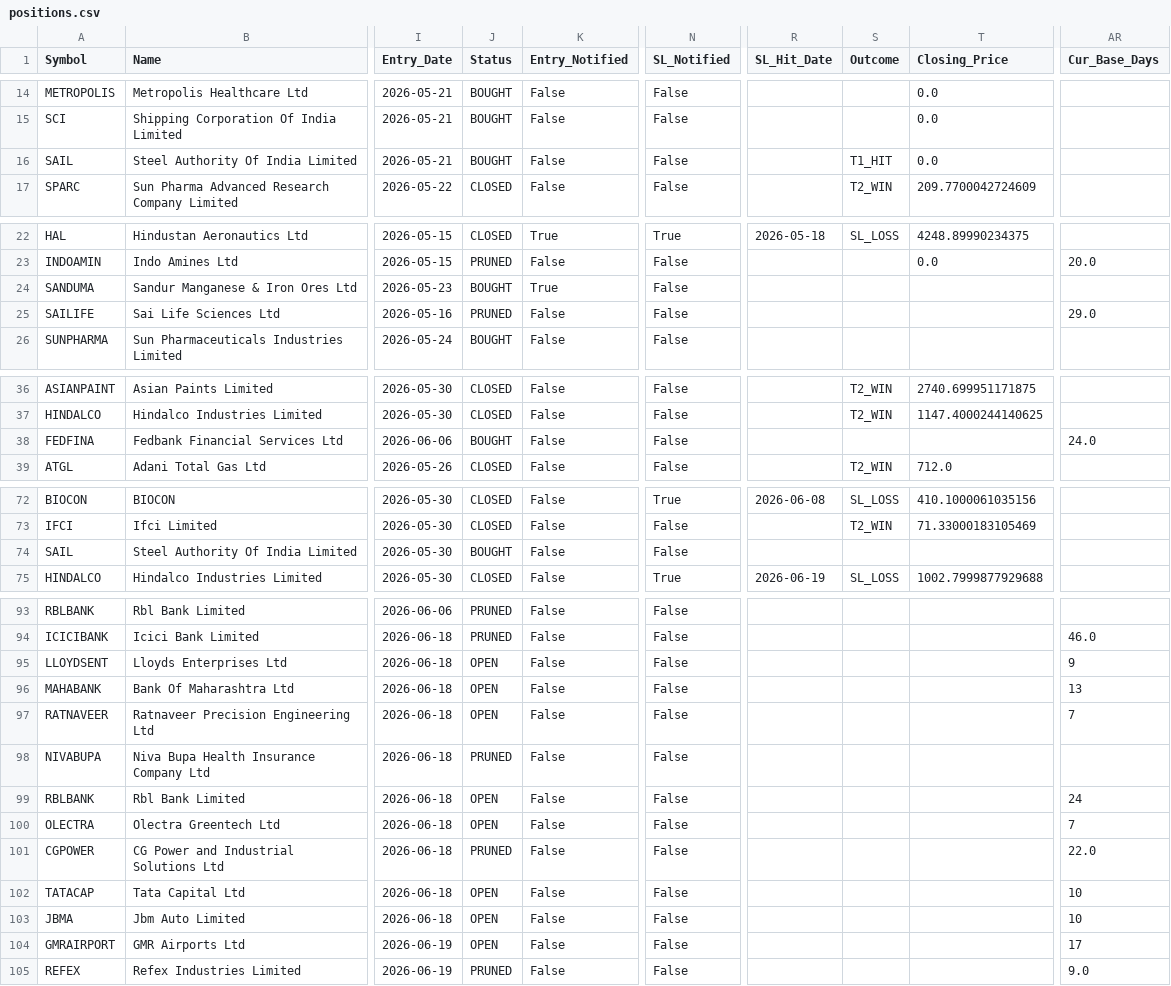
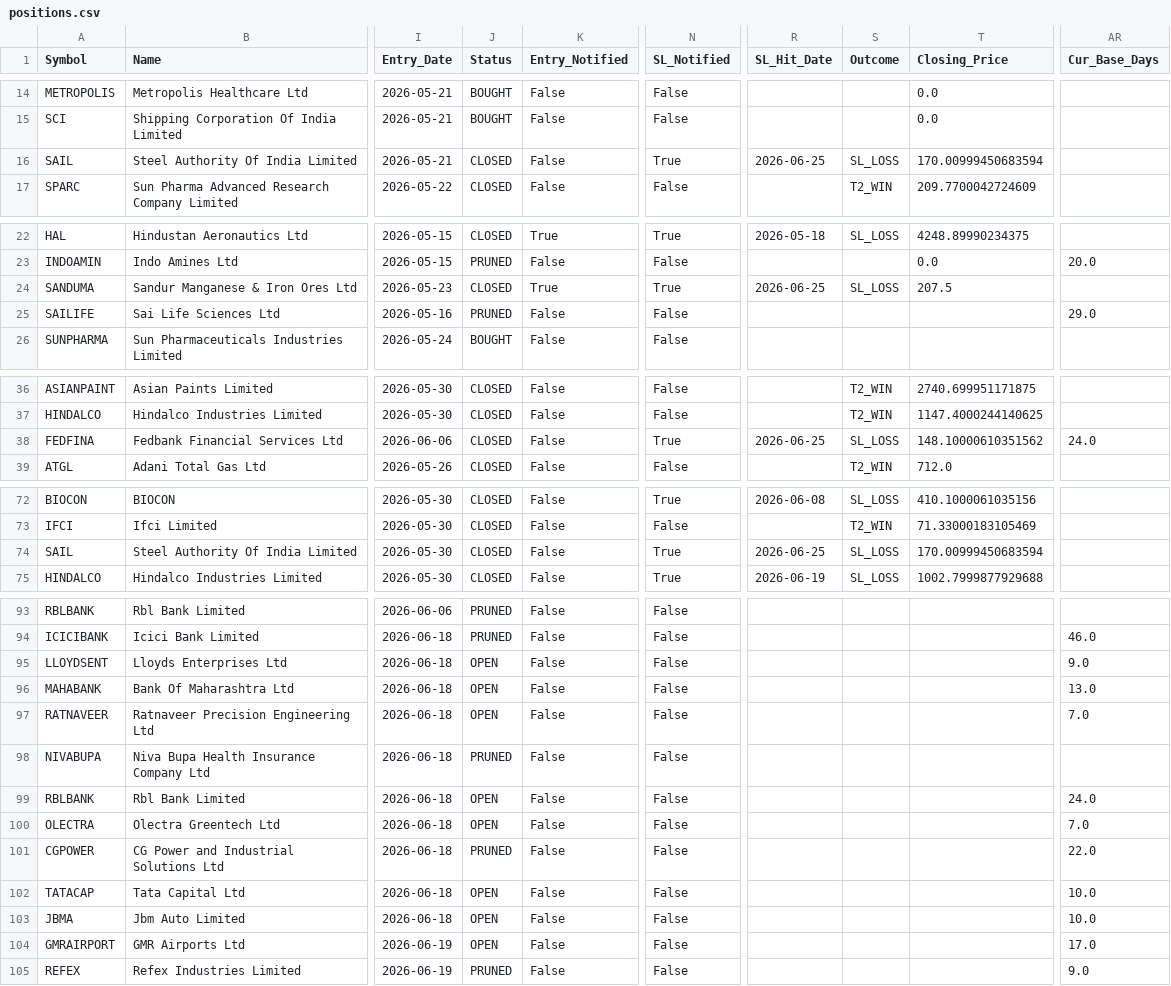
Before and after one commit to AbhiAbhiAbhi/swing-sentinel, a CSV file: data/positions.csv, drawn as a sheet; only a part is shown, gaps mark what is left out; the diff covers the shown part only; the diff names each change by its address in the sheet, - before the commit and + after, or states it on an @@ line.

Commit message:
Auto: position state update [skip ci]

```diff
--- a/data/positions.csv
+++ b/data/positions.csv
-J16 (Status): BOUGHT
+J16 (Status): CLOSED
-N16 (SL_Notified): False
+N16 (SL_Notified): True
-R16 (SL_Hit_Date): (empty)
+R16 (SL_Hit_Date): 2026-06-25
-S16 (Outcome): T1_HIT
+S16 (Outcome): SL_LOSS
-T16 (Closing_Price): 0.0
+T16 (Closing_Price): 170.00999450683594
-J24 (Status): BOUGHT
+J24 (Status): CLOSED
-N24 (SL_Notified): False
+N24 (SL_Notified): True
-R24 (SL_Hit_Date): (empty)
+R24 (SL_Hit_Date): 2026-06-25
-S24 (Outcome): (empty)
+S24 (Outcome): SL_LOSS
-T24 (Closing_Price): (empty)
+T24 (Closing_Price): 207.5
-J38 (Status): BOUGHT
+J38 (Status): CLOSED
-N38 (SL_Notified): False
+N38 (SL_Notified): True
-R38 (SL_Hit_Date): (empty)
+R38 (SL_Hit_Date): 2026-06-25
-S38 (Outcome): (empty)
+S38 (Outcome): SL_LOSS
-T38 (Closing_Price): (empty)
+T38 (Closing_Price): 148.10000610351562
-J74 (Status): BOUGHT
+J74 (Status): CLOSED
-N74 (SL_Notified): False
+N74 (SL_Notified): True
-R74 (SL_Hit_Date): (empty)
+R74 (SL_Hit_Date): 2026-06-25
-S74 (Outcome): (empty)
+S74 (Outcome): SL_LOSS
-T74 (Closing_Price): (empty)
+T74 (Closing_Price): 170.00999450683594
-AR95 (Cur_Base_Days): 9
+AR95 (Cur_Base_Days): 9.0
-AR96 (Cur_Base_Days): 13
+AR96 (Cur_Base_Days): 13.0
-AR97 (Cur_Base_Days): 7
+AR97 (Cur_Base_Days): 7.0
-AR99 (Cur_Base_Days): 24
+AR99 (Cur_Base_Days): 24.0
-AR100 (Cur_Base_Days): 7
+AR100 (Cur_Base_Days): 7.0
-AR102:AR103 (Cur_Base_Days): 10
+AR102:AR103 (Cur_Base_Days): 10.0
-AR104 (Cur_Base_Days): 17
+AR104 (Cur_Base_Days): 17.0
```
Also changed, not shown: 7 edited cells elsewhere in this file.
